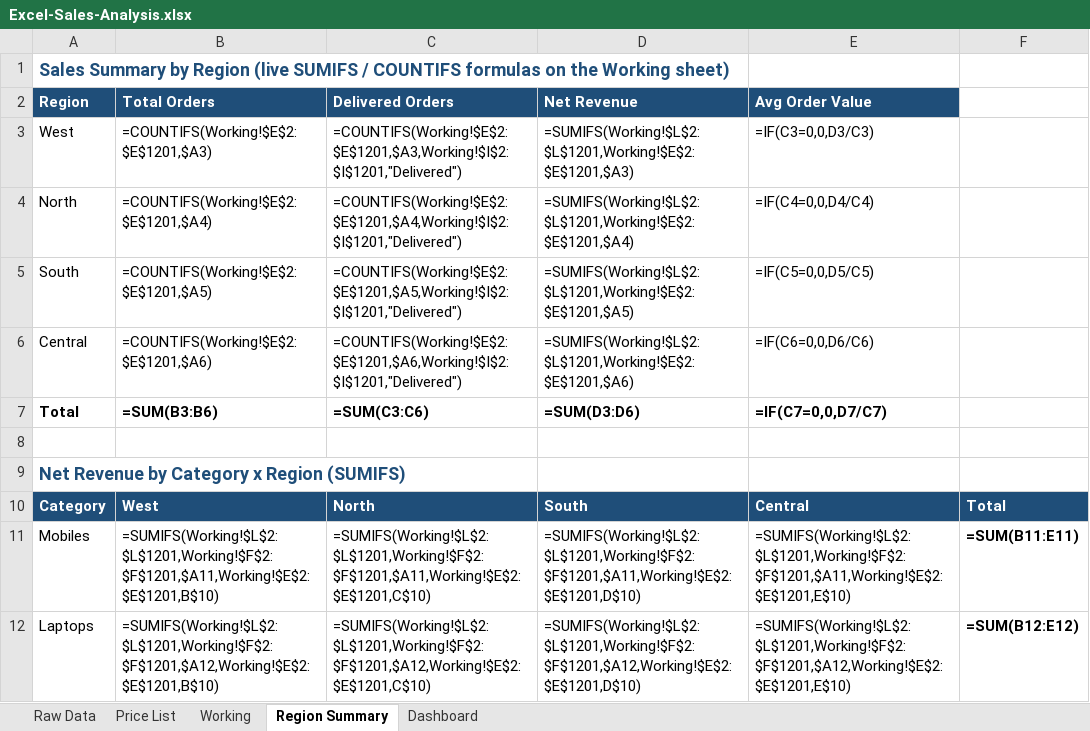
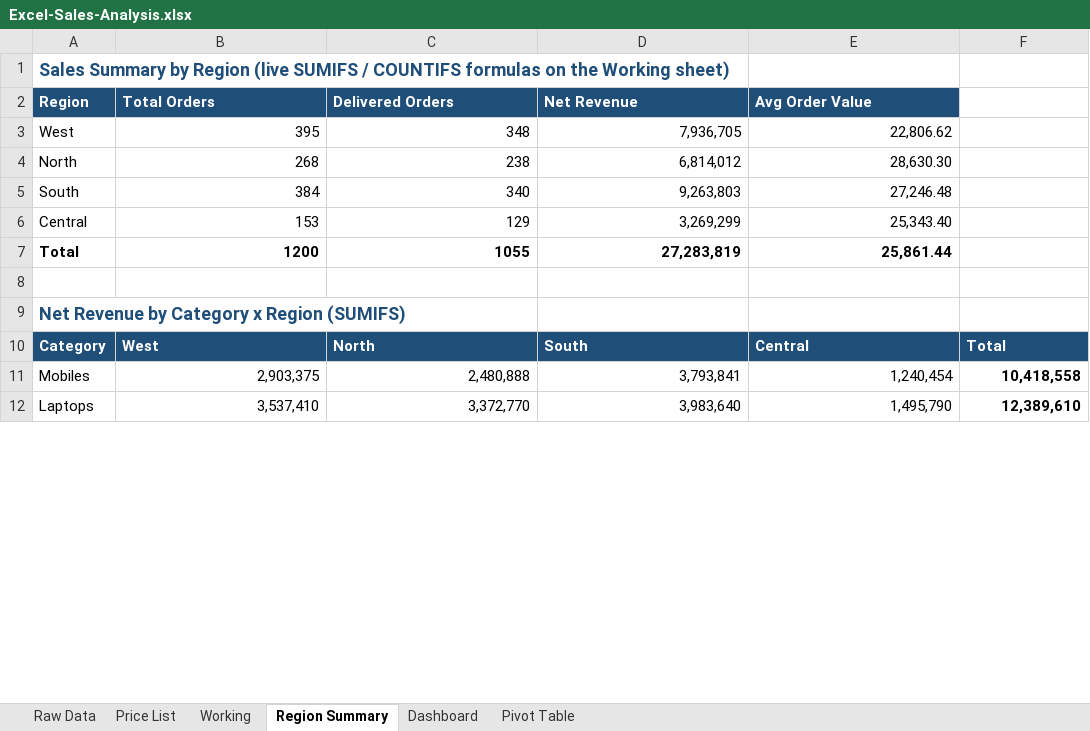
Before and after one commit to tanmaymaind/excel-sales-analysis, an Excel workbook: Excel-Sales-Analysis.xlsx, sheet Region Summary, drawn as a sheet; only a part is shown; values as stored, in another font and other column widths than the file's, no borders; formulas without a stored value are shown as written; conditional formats not drawn; the diff covers the shown part only; the diff names each change by its address in the sheet, - before the commit and + after, or states it on an @@ line.

Commit message:
Add real Excel pivot table sheet

```diff
--- a/Excel-Sales-Analysis.xlsx (sheet Region Summary)
+++ b/Excel-Sales-Analysis.xlsx (sheet Region Summary)
+sheet tab: Pivot Table
-B3 (Total Orders): =COUNTIFS(Working!$E$2:$E$1201,$A3)
+B3 (Total Orders): 395
-C3 (Delivered Orders): =COUNTIFS(Working!$E$2:$E$1201,$A3,Working!$I$2:$I$1201,"Delivered")
+C3 (Delivered Orders): 348
-D3 (Net Revenue): =SUMIFS(Working!$L$2:$L$1201,Working!$E$2:$E$1201,$A3)
+D3 (Net Revenue): 7,936,705
-E3 (Avg Order Value): =IF(C3=0,0,D3/C3)
+E3 (Avg Order Value): 22,806.62
-B4 (Total Orders): =COUNTIFS(Working!$E$2:$E$1201,$A4)
+B4 (Total Orders): 268
-C4 (Delivered Orders): =COUNTIFS(Working!$E$2:$E$1201,$A4,Working!$I$2:$I$1201,"Delivered")
+C4 (Delivered Orders): 238
-D4 (Net Revenue): =SUMIFS(Working!$L$2:$L$1201,Working!$E$2:$E$1201,$A4)
+D4 (Net Revenue): 6,814,012
-E4 (Avg Order Value): =IF(C4=0,0,D4/C4)
+E4 (Avg Order Value): 28,630.30
-B5 (Total Orders): =COUNTIFS(Working!$E$2:$E$1201,$A5)
+B5 (Total Orders): 384
-C5 (Delivered Orders): =COUNTIFS(Working!$E$2:$E$1201,$A5,Working!$I$2:$I$1201,"Delivered")
+C5 (Delivered Orders): 340
-D5 (Net Revenue): =SUMIFS(Working!$L$2:$L$1201,Working!$E$2:$E$1201,$A5)
+D5 (Net Revenue): 9,263,803
-E5 (Avg Order Value): =IF(C5=0,0,D5/C5)
+E5 (Avg Order Value): 27,246.48
-B6 (Total Orders): =COUNTIFS(Working!$E$2:$E$1201,$A6)
+B6 (Total Orders): 153
-C6 (Delivered Orders): =COUNTIFS(Working!$E$2:$E$1201,$A6,Working!$I$2:$I$1201,"Delivered")
+C6 (Delivered Orders): 129
-D6 (Net Revenue): =SUMIFS(Working!$L$2:$L$1201,Working!$E$2:$E$1201,$A6)
+D6 (Net Revenue): 3,269,299
-E6 (Avg Order Value): =IF(C6=0,0,D6/C6)
+E6 (Avg Order Value): 25,343.40
-B7 (Total Orders): =SUM(B3:B6)
+B7 (Total Orders): 1200
-C7 (Delivered Orders): =SUM(C3:C6)
+C7 (Delivered Orders): 1055
-D7 (Net Revenue): =SUM(D3:D6)
+D7 (Net Revenue): 27,283,819
-E7 (Avg Order Value): =IF(C7=0,0,D7/C7)
+E7 (Avg Order Value): 25,861.44
-B11 (Total Orders): =SUMIFS(Working!$L$2:$L$1201,Working!$F$2:$F$1201,$A11,Working!$E$2:$E$1201,B$10)
+B11 (Total Orders): 2,903,375
-C11 (Delivered Orders): =SUMIFS(Working!$L$2:$L$1201,Working!$F$2:$F$1201,$A11,Working!$E$2:$E$1201,C$10)
+C11 (Delivered Orders): 2,480,888
-D11 (Net Revenue): =SUMIFS(Working!$L$2:$L$1201,Working!$F$2:$F$1201,$A11,Working!$E$2:$E$1201,D$10)
+D11 (Net Revenue): 3,793,841
-E11 (Avg Order Value): =SUMIFS(Working!$L$2:$L$1201,Working!$F$2:$F$1201,$A11,Working!$E$2:$E$1201,E$10)
+E11 (Avg Order Value): 1,240,454
-F11: =SUM(B11:E11)
+F11: 10,418,558
-B12 (Total Orders): =SUMIFS(Working!$L$2:$L$1201,Working!$F$2:$F$1201,$A12,Working!$E$2:$E$1201,B$10)
+B12 (Total Orders): 3,537,410
-C12 (Delivered Orders): =SUMIFS(Working!$L$2:$L$1201,Working!$F$2:$F$1201,$A12,Working!$E$2:$E$1201,C$10)
+C12 (Delivered Orders): 3,372,770
-D12 (Net Revenue): =SUMIFS(Working!$L$2:$L$1201,Working!$F$2:$F$1201,$A12,Working!$E$2:$E$1201,D$10)
+D12 (Net Revenue): 3,983,640
-E12 (Avg Order Value): =SUMIFS(Working!$L$2:$L$1201,Working!$F$2:$F$1201,$A12,Working!$E$2:$E$1201,E$10)
+E12 (Avg Order Value): 1,495,790
-F12: =SUM(B12:E12)
+F12: 12,389,610
```
Also changed, not shown: 21 edited cells elsewhere in this sheet, sheet Working, sheet Dashboard, charts or pictures.
